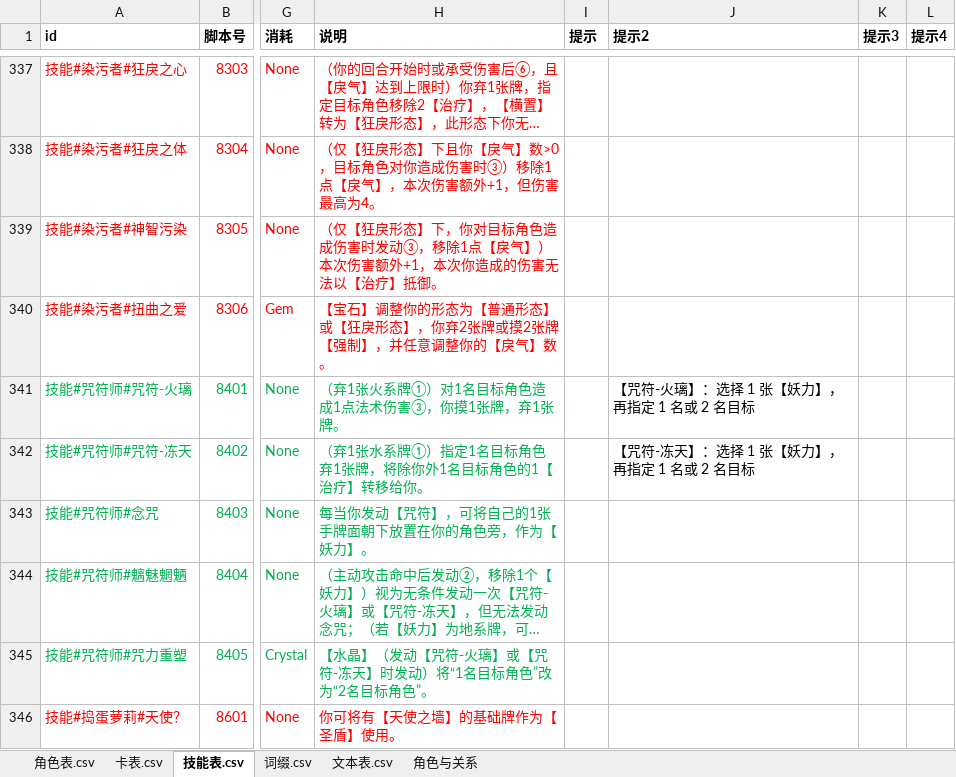
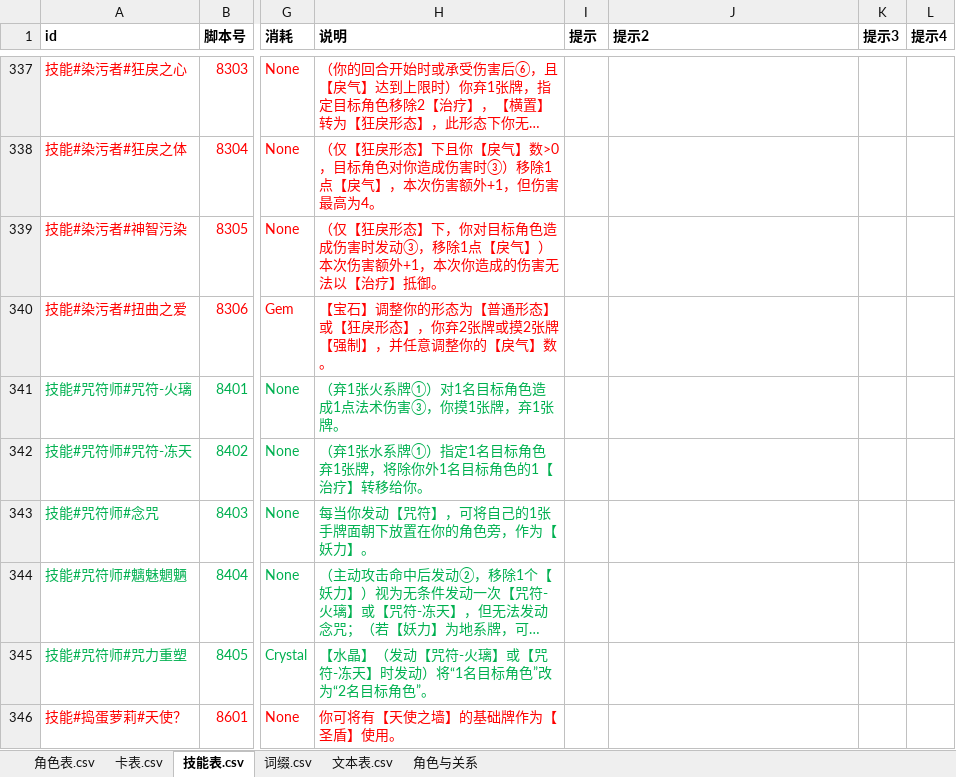
Before and after one commit to johnnash2017/xianyu_xingbei, an Excel workbook: Table/Design/设计表.xlsx, sheet 技能表.csv, drawn as a sheet; only a part is shown, gaps mark what is left out; long unchanged cells end in …; values as stored, in another font and other column widths than the file's, no borders; the diff names each change by its address in the sheet, - before the commit and + after, or states it on an @@ line.

```diff
--- a/Table/Design/设计表.xlsx (sheet 技能表.csv)
+++ b/Table/Design/设计表.xlsx (sheet 技能表.csv)
-J341 (提示2): 【咒符-火璃】：选择 1 张【妖力】，再指定 1 名或 2 名目标
+J341 (提示2): (empty)
-J342 (提示2): 【咒符-冻天】：选择 1 张【妖力】，再指定 1 名或 2 名目标
+J342 (提示2): (empty)
```
Also changed, not shown: 4 other files.
